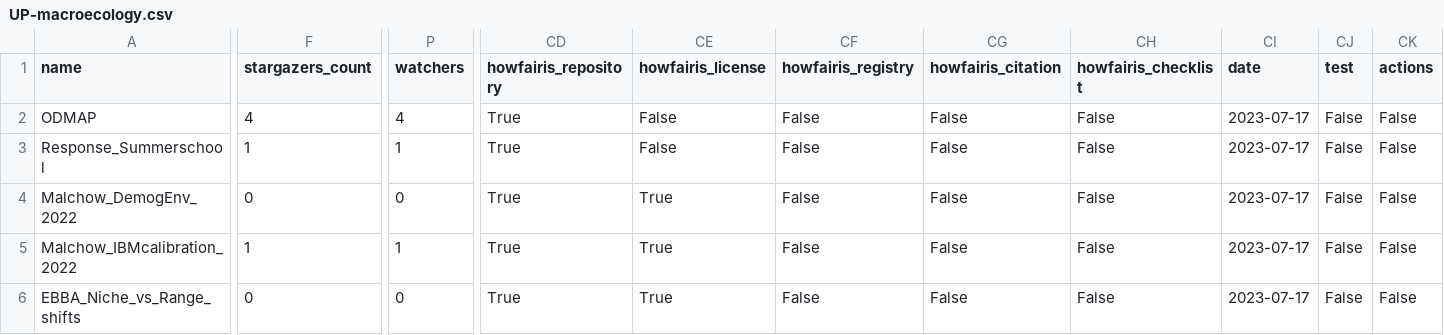
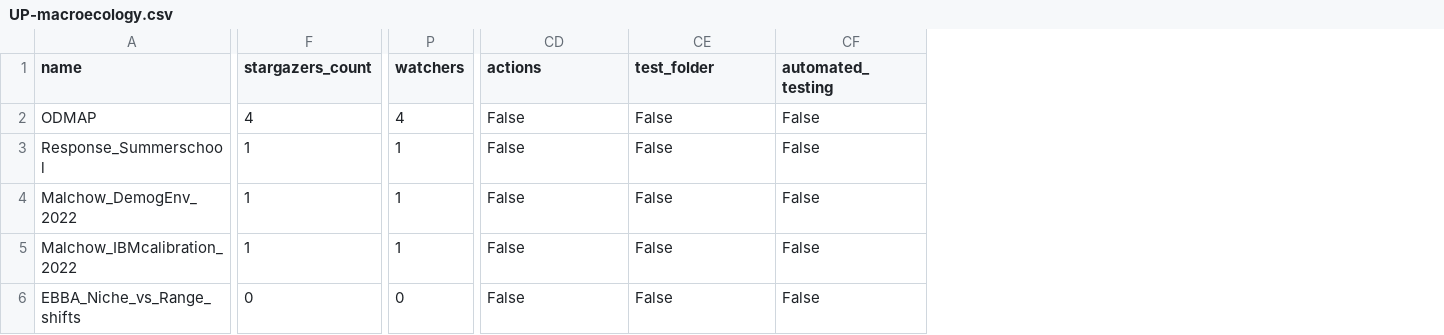
Before and after one commit to Software-Engineering-Group-UP/FAIR-test, a CSV file: Data_Collection/results/university_of_potsdam/Macroecology/UP-macroecology.csv, drawn as a sheet; only a part is shown, gaps mark what is left out; removed rows and columns are numbered as before the commit, all else as after; the diff covers the shown part only; the diff names each change by its address in the sheet, - before the commit and + after, or states it on an @@ line.

```diff
--- a/Data_Collection/results/university_of_potsdam/Macroecology/UP-macroecology.csv
+++ b/Data_Collection/results/university_of_potsdam/Macroecology/UP-macroecology.csv
-column CD (howfairis_repository), rows 2-6: all True
-column CE (howfairis_license), rows 2-6: False | False | True | True | True
-column CI (date), rows 2-6: all 2023-07-17
-column CJ (test), rows 2-6: all False
-column CK (actions), rows 2-6: all False
-CD1: howfairis_registry
+CD1: actions
-CE1: howfairis_citation
+CE1: test_folder
-CF1: howfairis_checklist
+CF1: automated_testing
-F4 (stargazers_count): 0
+F4 (stargazers_count): 1
-P4 (watchers): 0
+P4 (watchers): 1
```
Also changed, not shown: 4 edited cells elsewhere in this file, Data_Collection/results/university_of_potsdam/potassco/potassco.csv, 48 other files.
